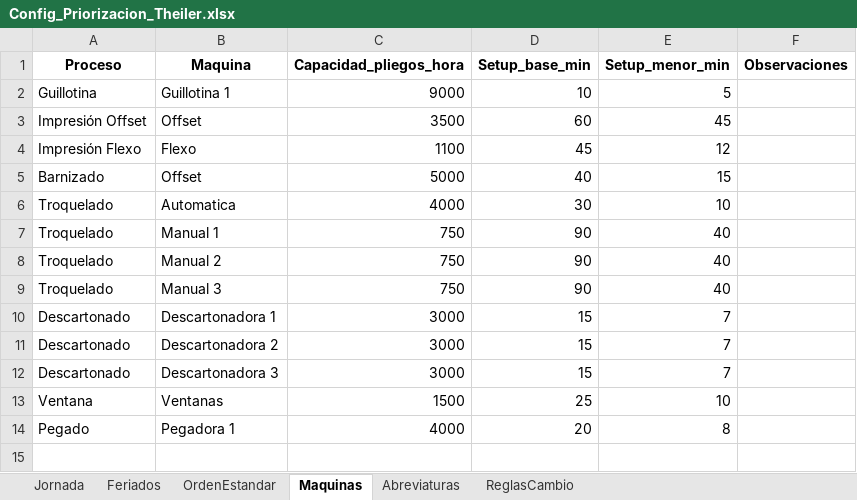
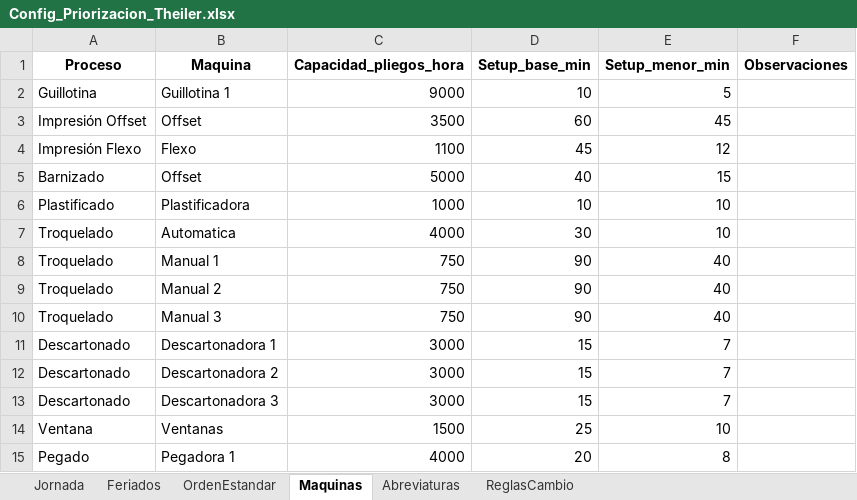
Before and after one commit to Franegeaa/proyecto_priorizacion_theiler, an Excel workbook: config/Config_Priorizacion_Theiler.xlsx, sheet Maquinas, drawn as a sheet; values as stored, in another font and other column widths than the file's, no borders; the diff names each change by its address in the sheet, - before the commit and + after, or states it on an @@ line.

Commit message:
Agrega planificacion con plastificado

```diff
--- a/config/Config_Priorizacion_Theiler.xlsx (sheet Maquinas)
+++ b/config/Config_Priorizacion_Theiler.xlsx (sheet Maquinas)
+row 6: Plastificado | Plastificadora | 1000 | 10 | 10
```
Also changed, not shown: 4 other files.
